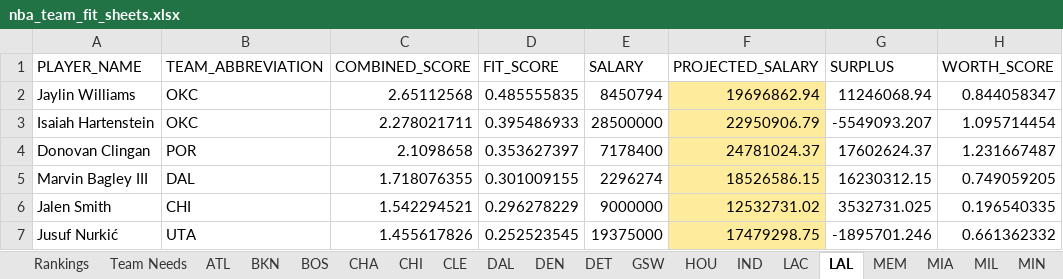
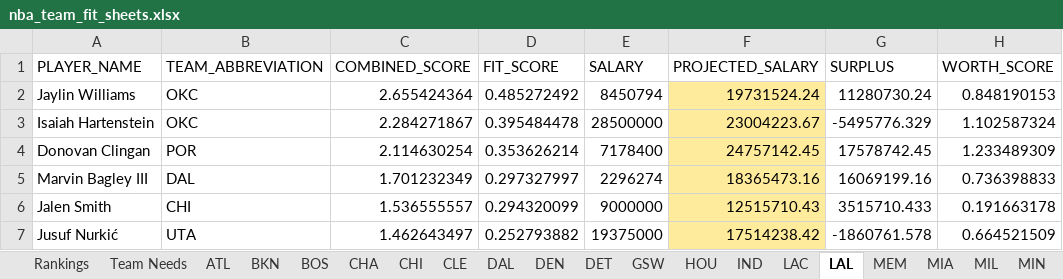
Before and after one commit to jaykakani/nba-player-value-model, an Excel workbook: nba_team_fit_sheets.xlsx, sheet LAL, drawn as a sheet; only a part is shown; values as stored, in another font and other column widths than the file's, no borders; conditional formats not drawn; the diff covers the shown part only; the diff names each change by its address in the sheet, - before the commit and + after, or states it on an @@ line.

Commit message:
Fix PLAYMAKING reliability weighting to use AST+TOV volume
Ast/TO Ratio's reliability weight was based on AST volume alone,
which missed players with near-average assist totals but abnormally
low turnover counts (e.g. Luke Kornet), letting a noisy ratio
dominate their category score. Weighting by combined AST+TOV touches
catches both low-AST and low-TOV noise cases.

```diff
--- a/nba_team_fit_sheets.xlsx (sheet LAL)
+++ b/nba_team_fit_sheets.xlsx (sheet LAL)
-C2 (COMBINED_SCORE): 2.65112568
+C2 (COMBINED_SCORE): 2.655424364
-D2 (FIT_SCORE): 0.485555835
+D2 (FIT_SCORE): 0.485272492
-F2 (PROJECTED_SALARY): 19696862.94
+F2 (PROJECTED_SALARY): 19731524.24
-G2 (SURPLUS): 11246068.94
+G2 (SURPLUS): 11280730.24
-H2 (WORTH_SCORE): 0.844058347
+H2 (WORTH_SCORE): 0.848190153
-C3 (COMBINED_SCORE): 2.278021711
+C3 (COMBINED_SCORE): 2.284271867
-D3 (FIT_SCORE): 0.395486933
+D3 (FIT_SCORE): 0.395484478
-F3 (PROJECTED_SALARY): 22950906.79
+F3 (PROJECTED_SALARY): 23004223.67
-G3 (SURPLUS): -5549093.207
+G3 (SURPLUS): -5495776.329
-H3 (WORTH_SCORE): 1.095714454
+H3 (WORTH_SCORE): 1.102587324
-C4 (COMBINED_SCORE): 2.1098658
+C4 (COMBINED_SCORE): 2.114630254
-D4 (FIT_SCORE): 0.353627397
+D4 (FIT_SCORE): 0.353626214
-F4 (PROJECTED_SALARY): 24781024.37
+F4 (PROJECTED_SALARY): 24757142.45
-G4 (SURPLUS): 17602624.37
+G4 (SURPLUS): 17578742.45
-H4 (WORTH_SCORE): 1.231667487
+H4 (WORTH_SCORE): 1.233489309
-C5 (COMBINED_SCORE): 1.718076355
+C5 (COMBINED_SCORE): 1.701232349
-D5 (FIT_SCORE): 0.301009155
+D5 (FIT_SCORE): 0.297327997
-F5 (PROJECTED_SALARY): 18526586.15
+F5 (PROJECTED_SALARY): 18365473.16
-G5 (SURPLUS): 16230312.15
+G5 (SURPLUS): 16069199.16
-H5 (WORTH_SCORE): 0.749059205
+H5 (WORTH_SCORE): 0.736398833
-C6 (COMBINED_SCORE): 1.542294521
+C6 (COMBINED_SCORE): 1.536555557
-D6 (FIT_SCORE): 0.296278229
+D6 (FIT_SCORE): 0.294320099
-F6 (PROJECTED_SALARY): 12532731.02
+F6 (PROJECTED_SALARY): 12515710.43
-G6 (SURPLUS): 3532731.025
+G6 (SURPLUS): 3515710.433
-H6 (WORTH_SCORE): 0.196540335
+H6 (WORTH_SCORE): 0.191663178
-C7 (COMBINED_SCORE): 1.455617826
+C7 (COMBINED_SCORE): 1.462643497
-D7 (FIT_SCORE): 0.252523545
+D7 (FIT_SCORE): 0.252793882
-F7 (PROJECTED_SALARY): 17479298.75
+F7 (PROJECTED_SALARY): 17514238.42
-G7 (SURPLUS): -1895701.246
+G7 (SURPLUS): -1860761.578
-H7 (WORTH_SCORE): 0.661362332
+H7 (WORTH_SCORE): 0.664521509
```
Also changed, not shown: 1 added row, 1 removed row and 15 edited cells elsewhere in this sheet, sheet Rankings, sheet DAL, sheet BOS, sheet HOU, sheet SAC, sheet LAC, 24 more sheets.
